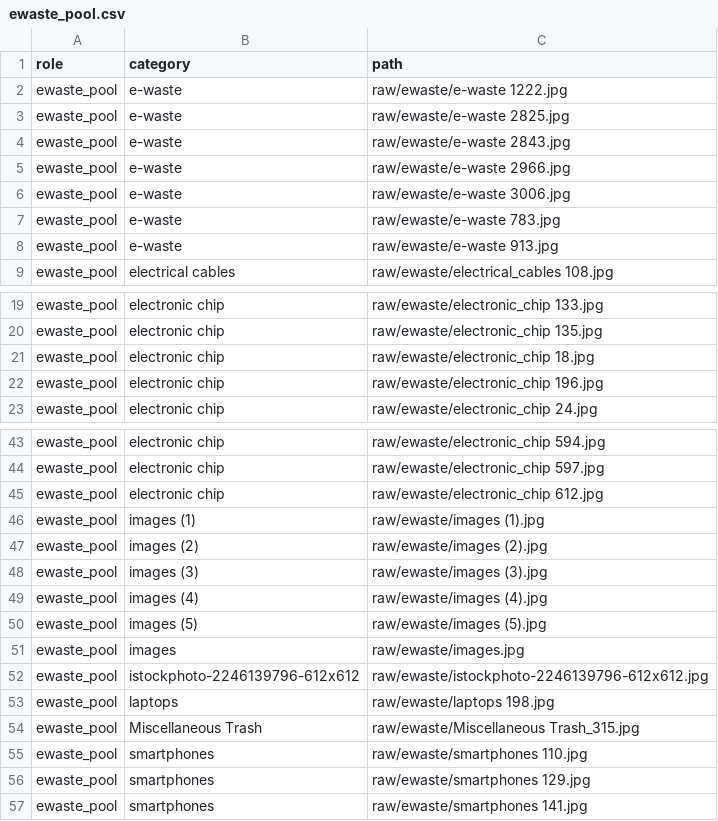
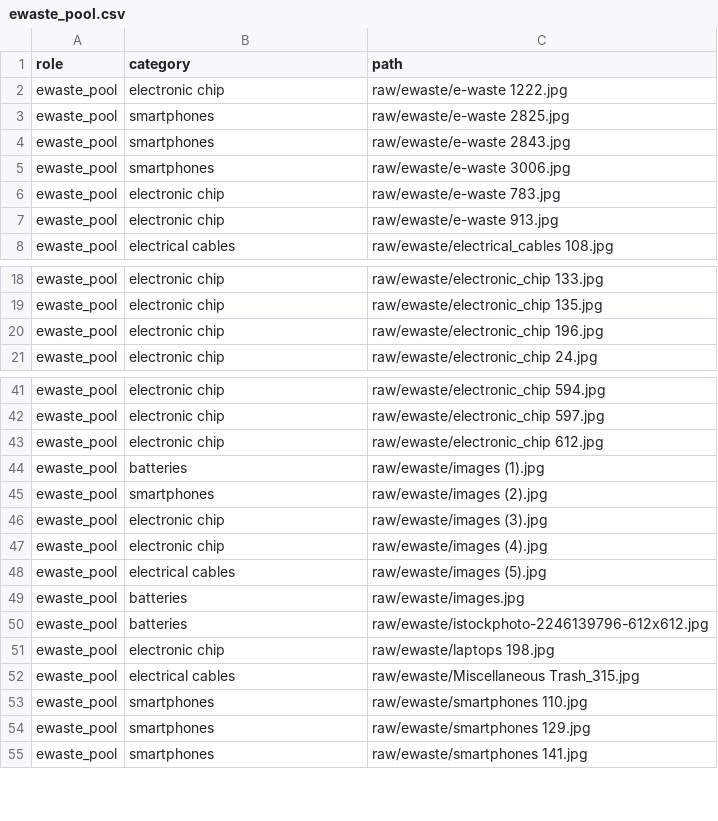
Before and after one commit to Shrey-Parekh/Ewaste, a CSV file: splits/ewaste_pool.csv, drawn as a sheet; only a part is shown, gaps mark what is left out.

Commit message:
Check split disjointness by content; remove a train/test leak
A curated training photograph, raw/ewaste/e-waste 2966.jpg, is byte-identical
to test photograph smartphones 61.jpg. It had been copied out of TrashBox and
renamed, so the existing exclusion -- which matched curated and test files by
name -- missed it, and every disjointness check passed because they all
compared paths. The photograph was cut out, passed screening, and was in the
pool every arm trained on. It touches one of 400 test photographs, at most a
quarter of a point of detection rate, but the paper's claim that no test
photograph contributed to training was false.

The curated pool also held one photograph twice under two names, so the
training pool was 59 distinct objects, not 60.

Both are removed from the pool rather than the test set. Removing a test
candidate would change the seeded draw and with it every evaluation split;
the pool is not drawn with the RNG. Verified: all four evaluation manifests
are byte-identical to before, and the pool differs by exactly the two
photographs.

Disjointness is now checked by content hash, both when the splits are built
and in 08_verify_integrity.py, which also checks for duplicates within a
role. Run against the old manifests it now fails and names the pair; it
previously passed.

Sixteen curated photographs had no category in their filename or a wrong one
-- "laptops 198" is a desktop CPU. Each was labelled by looking at it, so the
pool's composition can be stated: 33 electronic chips, 19 smartphones, 11
cables, 3 batteries.

```diff
--- a/splits/ewaste_pool.csv
+++ b/splits/ewaste_pool.csv
@@ -1,9 +1,8 @@
 role,category,path
-ewaste_pool,e-waste,raw/ewaste/e-waste 1222.jpg
-ewaste_pool,e-waste,raw/ewaste/e-waste 2825.jpg
-ewaste_pool,e-waste,raw/ewaste/e-waste 2843.jpg
-ewaste_pool,e-waste,raw/ewaste/e-waste 2966.jpg
-ewaste_pool,e-waste,raw/ewaste/e-waste 3006.jpg
-ewaste_pool,e-waste,raw/ewaste/e-waste 783.jpg
-ewaste_pool,e-waste,raw/ewaste/e-waste 913.jpg
+ewaste_pool,electronic chip,raw/ewaste/e-waste 1222.jpg
+ewaste_pool,smartphones,raw/ewaste/e-waste 2825.jpg
+ewaste_pool,smartphones,raw/ewaste/e-waste 2843.jpg
+ewaste_pool,smartphones,raw/ewaste/e-waste 3006.jpg
+ewaste_pool,electronic chip,raw/ewaste/e-waste 783.jpg
+ewaste_pool,electronic chip,raw/ewaste/e-waste 913.jpg
 ewaste_pool,electrical cables,raw/ewaste/electrical_cables 108.jpg
@@ -20,3 +19,2 @@ ewaste_pool,electronic chip,raw/ewaste/electronic_chip 133.jpg
 ewaste_pool,electronic chip,raw/ewaste/electronic_chip 135.jpg
-ewaste_pool,electronic chip,raw/ewaste/electronic_chip 18.jpg
 ewaste_pool,electronic chip,raw/ewaste/electronic_chip 196.jpg
@@ -45,11 +43,11 @@ ewaste_pool,electronic chip,raw/ewaste/electronic_chip 597.jpg
 ewaste_pool,electronic chip,raw/ewaste/electronic_chip 612.jpg
-ewaste_pool,images (1),raw/ewaste/images (1).jpg
-ewaste_pool,images (2),raw/ewaste/images (2).jpg
-ewaste_pool,images (3),raw/ewaste/images (3).jpg
-ewaste_pool,images (4),raw/ewaste/images (4).jpg
-ewaste_pool,images (5),raw/ewaste/images (5).jpg
-ewaste_pool,images,raw/ewaste/images.jpg
-ewaste_pool,istockphoto-2246139796-612x612,raw/ewaste/istockphoto-2246139796-612x612.jpg
-ewaste_pool,laptops,raw/ewaste/laptops 198.jpg
-ewaste_pool,Miscellaneous Trash,raw/ewaste/Miscellaneous Trash_315.jpg
+ewaste_pool,batteries,raw/ewaste/images (1).jpg
+ewaste_pool,smartphones,raw/ewaste/images (2).jpg
+ewaste_pool,electronic chip,raw/ewaste/images (3).jpg
+ewaste_pool,electronic chip,raw/ewaste/images (4).jpg
+ewaste_pool,electrical cables,raw/ewaste/images (5).jpg
+ewaste_pool,batteries,raw/ewaste/images.jpg
+ewaste_pool,batteries,raw/ewaste/istockphoto-2246139796-612x612.jpg
+ewaste_pool,electronic chip,raw/ewaste/laptops 198.jpg
+ewaste_pool,electrical cables,raw/ewaste/Miscellaneous Trash_315.jpg
 ewaste_pool,smartphones,raw/ewaste/smartphones 110.jpg
```
Also changed, not shown: 3 other files.
